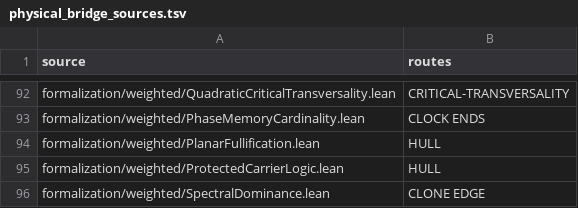
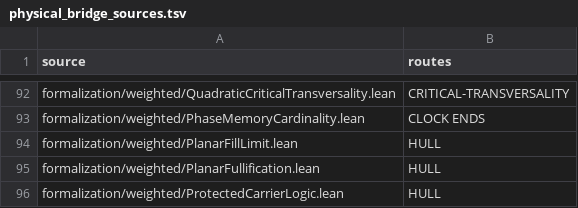
Before and after one commit to dovvnloading/loops-research-archive, a TSV file: formalization/physical_bridge_sources.tsv, drawn as a sheet; only a part is shown, gaps mark what is left out; the shorter side is filled out with more unchanged rows; the diff names each change by its address in the sheet, - before the commit and + after, or states it on an @@ line.

Commit message:
Formalize decreasing compact planar hull limit and uniform containment

```diff
--- a/formalization/physical_bridge_sources.tsv
+++ b/formalization/physical_bridge_sources.tsv
+row 94: formalization/weighted/PlanarFillLimit.lean | HULL
```
Also changed, not shown: 4 other files.
